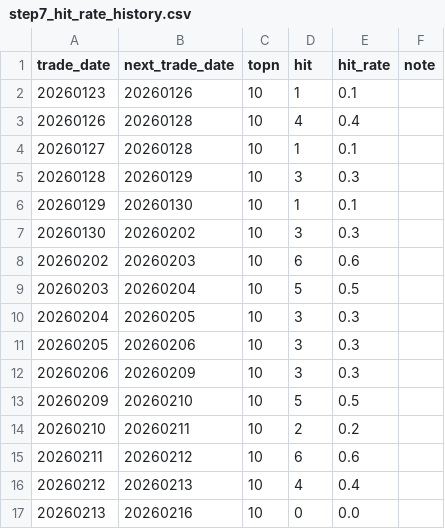
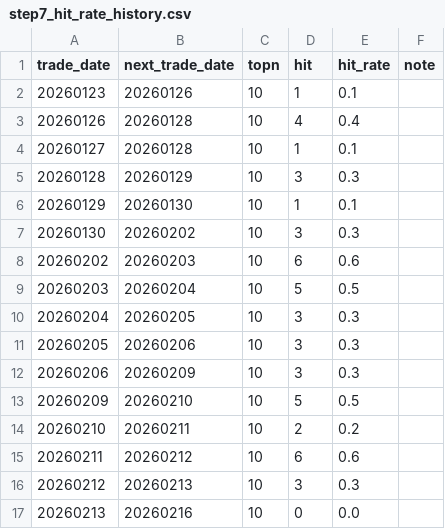
Before and after one commit to njedu2023-prog/a-top10, a CSV file: outputs/learning/step7_hit_rate_history.csv, drawn as a sheet.

```diff
--- a/outputs/learning/step7_hit_rate_history.csv
+++ b/outputs/learning/step7_hit_rate_history.csv
@@ -15,3 +15,3 @@
 20260211,20260212,10,6,0.6,
-20260212,20260213,10,4,0.4,
+20260212,20260213,10,3,0.3,
 20260213,20260216,10,0,0.0,
```
Also changed, not shown: outputs/learning/feature_history.csv, outputs/learning/step4_theme.csv, 10 other files.
